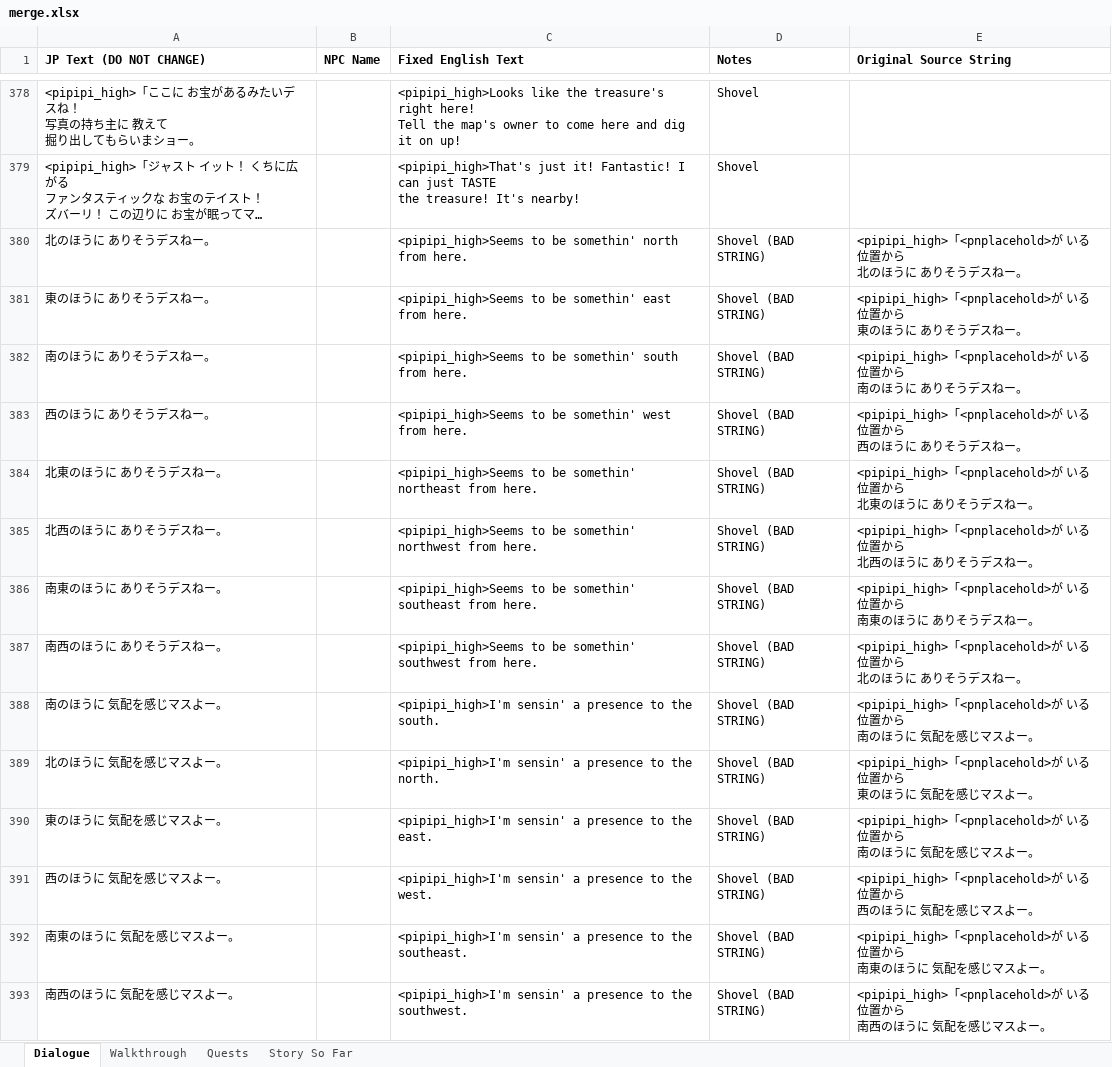
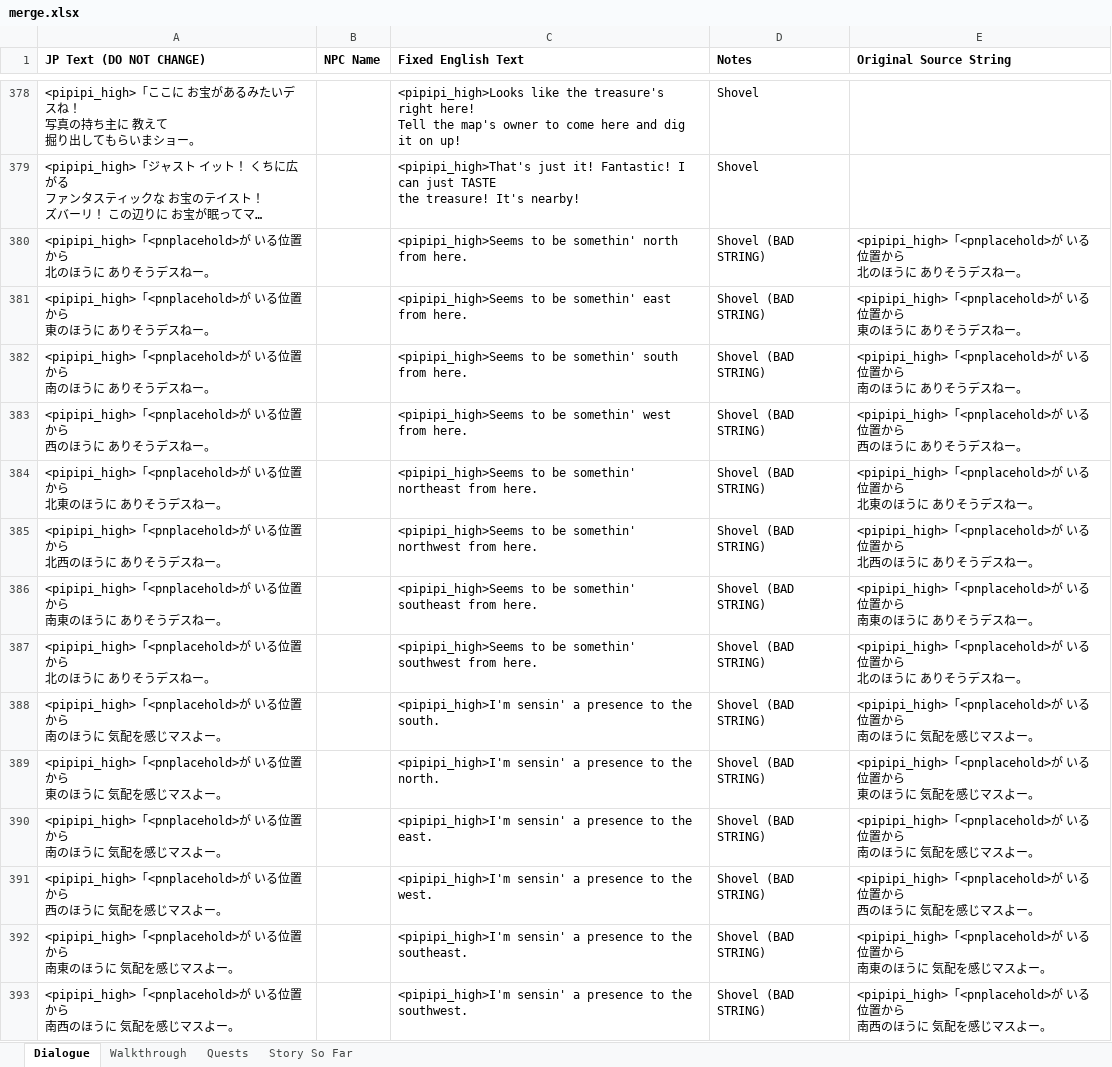
Before and after one commit to dqx-translation-project/dqx-custom-translations, an Excel workbook: csv/merge.xlsx, sheet Dialogue, drawn as a sheet; only a part is shown, gaps mark what is left out; long unchanged cells end in …; values as stored, in another font and other column widths than the file's, no borders; charts and pictures not drawn; ↵ is a line break in a cell; the diff covers the shown part only; the diff names each change by its address in the sheet, - before the commit and + after, or states it on an @@ line.

```diff
--- a/csv/merge.xlsx (sheet Dialogue)
+++ b/csv/merge.xlsx (sheet Dialogue)
-A380 (JP Text (DO NOT CHANGE)): 北のほうに ありそうデスねー。
+A380 (JP Text (DO NOT CHANGE)): <pipipi_high>「<pnplacehold>が いる位置から ↵ 北のほうに ありそうデスねー。
-A381 (JP Text (DO NOT CHANGE)): 東のほうに ありそうデスねー。
+A381 (JP Text (DO NOT CHANGE)): <pipipi_high>「<pnplacehold>が いる位置から ↵ 東のほうに ありそうデスねー。
-A382 (JP Text (DO NOT CHANGE)): 南のほうに ありそうデスねー。
+A382 (JP Text (DO NOT CHANGE)): <pipipi_high>「<pnplacehold>が いる位置から ↵ 南のほうに ありそうデスねー。
-A383 (JP Text (DO NOT CHANGE)): 西のほうに ありそうデスねー。
+A383 (JP Text (DO NOT CHANGE)): <pipipi_high>「<pnplacehold>が いる位置から ↵ 西のほうに ありそうデスねー。
-A384 (JP Text (DO NOT CHANGE)): 北東のほうに ありそうデスねー。
+A384 (JP Text (DO NOT CHANGE)): <pipipi_high>「<pnplacehold>が いる位置から ↵ 北東のほうに ありそうデスねー。
-A385 (JP Text (DO NOT CHANGE)): 北西のほうに ありそうデスねー。
+A385 (JP Text (DO NOT CHANGE)): <pipipi_high>「<pnplacehold>が いる位置から ↵ 北西のほうに ありそうデスねー。
-A386 (JP Text (DO NOT CHANGE)): 南東のほうに ありそうデスねー。
+A386 (JP Text (DO NOT CHANGE)): <pipipi_high>「<pnplacehold>が いる位置から ↵ 南東のほうに ありそうデスねー。
-A387 (JP Text (DO NOT CHANGE)): 南西のほうに ありそうデスねー。
+A387 (JP Text (DO NOT CHANGE)): <pipipi_high>「<pnplacehold>が いる位置から ↵ 北のほうに ありそうデスねー。
-A388 (JP Text (DO NOT CHANGE)): 南のほうに 気配を感じマスよー。
+A388 (JP Text (DO NOT CHANGE)): <pipipi_high>「<pnplacehold>が いる位置から ↵ 南のほうに 気配を感じマスよー。
-A389 (JP Text (DO NOT CHANGE)): 北のほうに 気配を感じマスよー。
+A389 (JP Text (DO NOT CHANGE)): <pipipi_high>「<pnplacehold>が いる位置から ↵ 東のほうに 気配を感じマスよー。
-A390 (JP Text (DO NOT CHANGE)): 東のほうに 気配を感じマスよー。
+A390 (JP Text (DO NOT CHANGE)): <pipipi_high>「<pnplacehold>が いる位置から ↵ 南のほうに 気配を感じマスよー。
-A391 (JP Text (DO NOT CHANGE)): 西のほうに 気配を感じマスよー。
+A391 (JP Text (DO NOT CHANGE)): <pipipi_high>「<pnplacehold>が いる位置から ↵ 西のほうに 気配を感じマスよー。
-A392 (JP Text (DO NOT CHANGE)): 南東のほうに 気配を感じマスよー。
+A392 (JP Text (DO NOT CHANGE)): <pipipi_high>「<pnplacehold>が いる位置から ↵ 南東のほうに 気配を感じマスよー。
-A393 (JP Text (DO NOT CHANGE)): 南西のほうに 気配を感じマスよー。
+A393 (JP Text (DO NOT CHANGE)): <pipipi_high>「<pnplacehold>が いる位置から ↵ 南西のほうに 気配を感じマスよー。
```
Also changed, not shown: 10 added rows and 14 edited cells elsewhere in this sheet, 4 other files.
